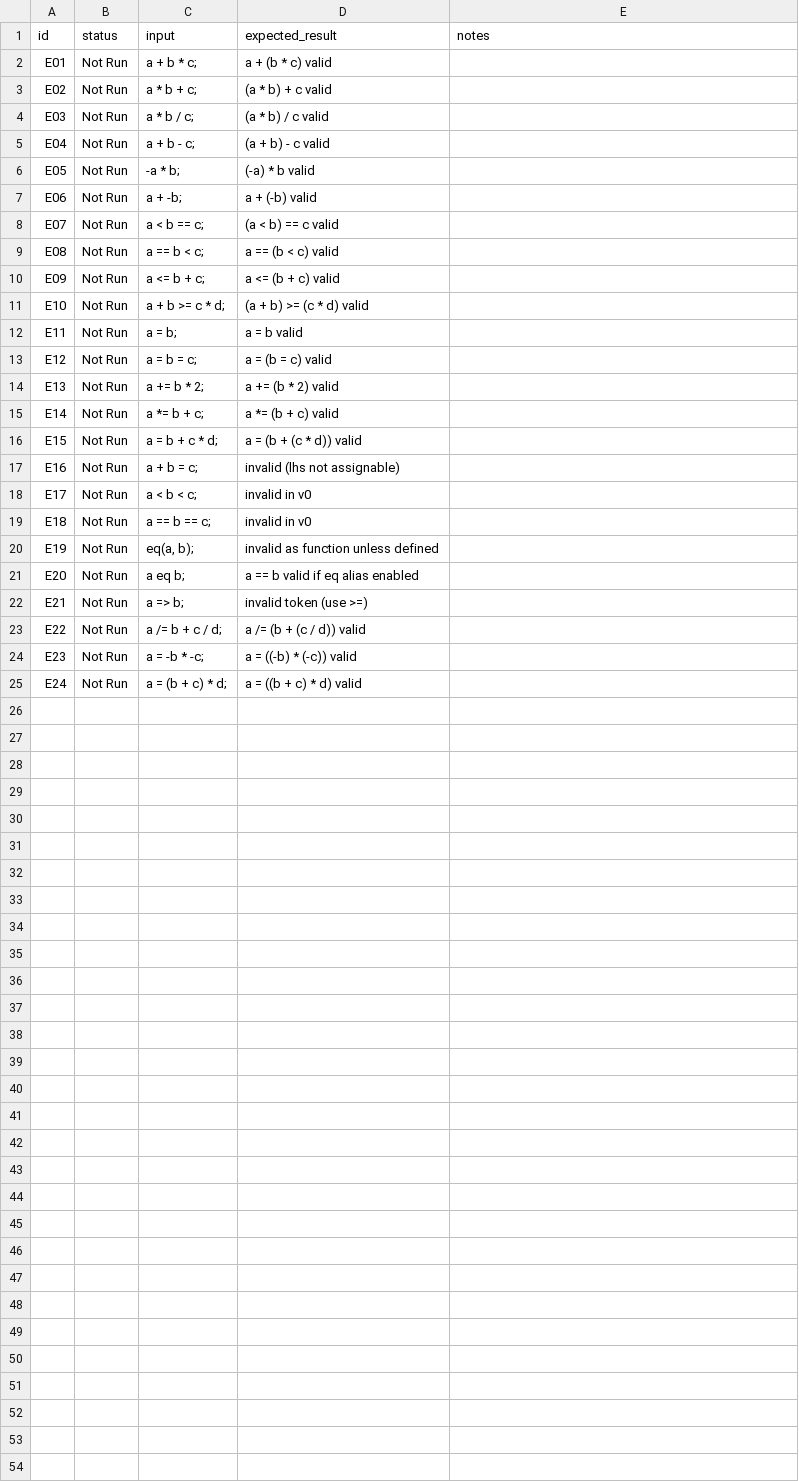
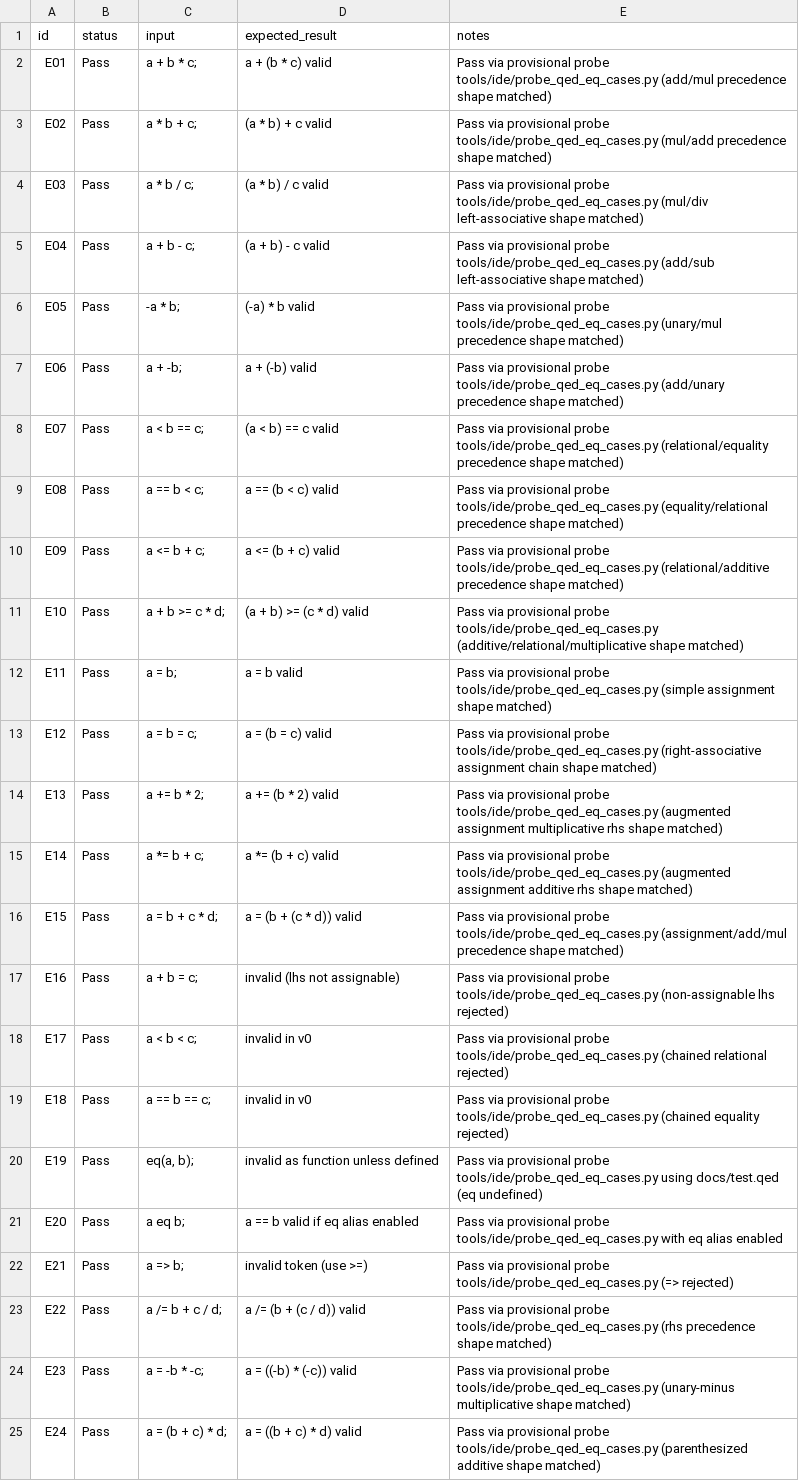
Before and after one commit to dmorton63/Citadel, a CSV file: docs/CITADEL_PARSER_CONFORMANCE_CHECKLIST.csv, drawn as a sheet.

```diff
--- a/docs/CITADEL_PARSER_CONFORMANCE_CHECKLIST.csv
+++ b/docs/CITADEL_PARSER_CONFORMANCE_CHECKLIST.csv
@@ -1,25 +1,25 @@
 id,status,input,expected_result,notes
-E01,Not Run,"a + b * c;","a + (b * c) valid",
-E02,Not Run,"a * b + c;","(a * b) + c valid",
-E03,Not Run,"a * b / c;","(a * b) / c valid",
-E04,Not Run,"a + b - c;","(a + b) - c valid",
-E05,Not Run,"-a * b;","(-a) * b valid",
-E06,Not Run,"a + -b;","a + (-b) valid",
-E07,Not Run,"a < b == c;","(a < b) == c valid",
-E08,Not Run,"a == b < c;","a == (b < c) valid",
-E09,Not Run,"a <= b + c;","a <= (b + c) valid",
-E10,Not Run,"a + b >= c * d;","(a + b) >= (c * d) valid",
-E11,Not Run,"a = b;","a = b valid",
-E12,Not Run,"a = b = c;","a = (b = c) valid",
-E13,Not Run,"a += b * 2;","a += (b * 2) valid",
-E14,Not Run,"a *= b + c;","a *= (b + c) valid",
-E15,Not Run,"a = b + c * d;","a = (b + (c * d)) valid",
-E16,Not Run,"a + b = c;","invalid (lhs not assignable)",
-E17,Not Run,"a < b < c;","invalid in v0",
-E18,Not Run,"a == b == c;","invalid in v0",
-E19,Not Run,"eq(a, b);","invalid as function unless defined",
-E20,Not Run,"a eq b;","a == b valid if eq alias enabled",
-E21,Not Run,"a => b;","invalid token (use >=)",
-E22,Not Run,"a /= b + c / d;","a /= (b + (c / d)) valid",
-E23,Not Run,"a = -b * -c;","a = ((-b) * (-c)) valid",
-E24,Not Run,"a = (b + c) * d;","a = ((b + c) * d) valid",
+E01,Pass,"a + b * c;","a + (b * c) valid","Pass via provisional probe tools/ide/probe_qed_eq_cases.py (add/mul precedence shape matched)"
+E02,Pass,"a * b + c;","(a * b) + c valid","Pass via provisional probe tools/ide/probe_qed_eq_cases.py (mul/add precedence shape matched)"
+E03,Pass,"a * b / c;","(a * b) / c valid","Pass via provisional probe tools/ide/probe_qed_eq_cases.py (mul/div left-associative shape matched)"
+E04,Pass,"a + b - c;","(a + b) - c valid","Pass via provisional probe tools/ide/probe_qed_eq_cases.py (add/sub left-associative shape matched)"
+E05,Pass,"-a * b;","(-a) * b valid","Pass via provisional probe tools/ide/probe_qed_eq_cases.py (unary/mul precedence shape matched)"
+E06,Pass,"a + -b;","a + (-b) valid","Pass via provisional probe tools/ide/probe_qed_eq_cases.py (add/unary precedence shape matched)"
+E07,Pass,"a < b == c;","(a < b) == c valid","Pass via provisional probe tools/ide/probe_qed_eq_cases.py (relational/equality precedence shape matched)"
+E08,Pass,"a == b < c;","a == (b < c) valid","Pass via provisional probe tools/ide/probe_qed_eq_cases.py (equality/relational precedence shape matched)"
+E09,Pass,"a <= b + c;","a <= (b + c) valid","Pass via provisional probe tools/ide/probe_qed_eq_cases.py (relational/additive precedence shape matched)"
+E10,Pass,"a + b >= c * d;","(a + b) >= (c * d) valid","Pass via provisional probe tools/ide/probe_qed_eq_cases.py (additive/relational/multiplicative shape matched)"
+E11,Pass,"a = b;","a = b valid","Pass via provisional probe tools/ide/probe_qed_eq_cases.py (simple assignment shape matched)"
+E12,Pass,"a = b = c;","a = (b = c) valid","Pass via provisional probe tools/ide/probe_qed_eq_cases.py (right-associative assignment chain shape matched)"
+E13,Pass,"a += b * 2;","a += (b * 2) valid","Pass via provisional probe tools/ide/probe_qed_eq_cases.py (augmented assignment multiplicative rhs shape matched)"
+E14,Pass,"a *= b + c;","a *= (b + c) valid","Pass via provisional probe tools/ide/probe_qed_eq_cases.py (augmented assignment additive rhs shape matched)"
+E15,Pass,"a = b + c * d;","a = (b + (c * d)) valid","Pass via provisional probe tools/ide/probe_qed_eq_cases.py (assignment/add/mul precedence shape matched)"
+E16,Pass,"a + b = c;","invalid (lhs not assignable)","Pass via provisional probe tools/ide/probe_qed_eq_cases.py (non-assignable lhs rejected)"
+E17,Pass,"a < b < c;","invalid in v0","Pass via provisional probe tools/ide/probe_qed_eq_cases.py (chained relational rejected)"
+E18,Pass,"a == b == c;","invalid in v0","Pass via provisional probe tools/ide/probe_qed_eq_cases.py (chained equality rejected)"
+E19,Pass,"eq(a, b);","invalid as function unless defined","Pass via provisional probe tools/ide/probe_qed_eq_cases.py using docs/test.qed (eq undefined)"
+E20,Pass,"a eq b;","a == b valid if eq alias enabled","Pass via provisional probe tools/ide/probe_qed_eq_cases.py with eq alias enabled"
+E21,Pass,"a => b;","invalid token (use >=)","Pass via provisional probe tools/ide/probe_qed_eq_cases.py (=> rejected)"
+E22,Pass,"a /= b + c / d;","a /= (b + (c / d)) valid","Pass via provisional probe tools/ide/probe_qed_eq_cases.py (rhs precedence shape matched)"
+E23,Pass,"a = -b * -c;","a = ((-b) * (-c)) valid","Pass via provisional probe tools/ide/probe_qed_eq_cases.py (unary-minus multiplicative shape matched)"
+E24,Pass,"a = (b + c) * d;","a = ((b + c) * d) valid","Pass via provisional probe tools/ide/probe_qed_eq_cases.py (parenthesized additive shape matched)"
```
Also changed, not shown: 45 other files.
